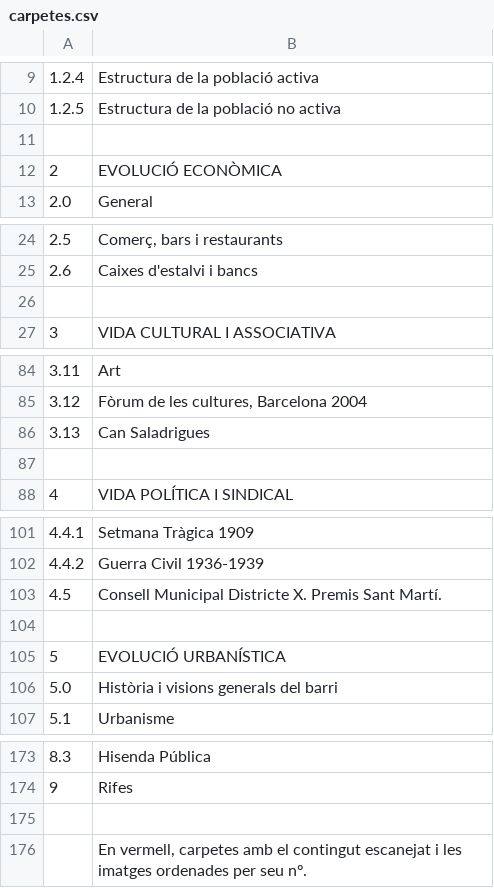
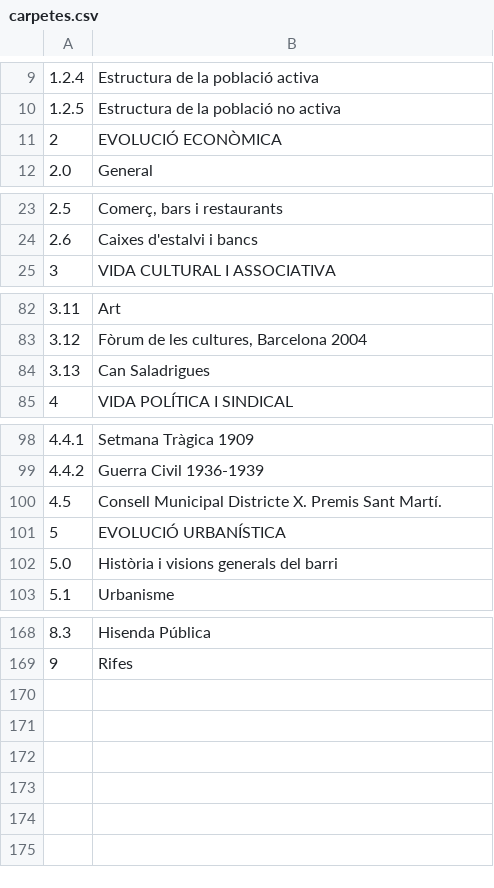
Before and after one commit to miceno/gallery2-ahpn, a CSV file: modules/bulkexcelupload/data/carpetes.csv, drawn as a sheet; only a part is shown, gaps mark what is left out; the diff covers the shown part only.

Commit message:
Update file

```diff
--- a/modules/bulkexcelupload/data/carpetes.csv
+++ b/modules/bulkexcelupload/data/carpetes.csv
@@ -10,3 +10,2 @@
 1.2.5,Estructura de la població  no activa
-,
 2,EVOLUCIÓ ECONÒMICA
@@ -25,3 +24,2 @@
 2.6,Caixes d'estalvi i bancs
-,
 3,VIDA CULTURAL I ASSOCIATIVA
@@ -86,3 +84,2 @@
 3.13,Can Saladrigues
-,
 4,VIDA POLÍTICA I SINDICAL
@@ -103,3 +100,2 @@
 4.5,Consell Municipal Districte X. Premis Sant Martí.
-,
 5,EVOLUCIÓ URBANÍSTICA
@@ -174,3 +169 @@
 9,Rifes
-,
-,"En vermell, carpetes amb el contingut escanejat i les imatges ordenades per seu nº."
```
Also changed, not shown: 1 removed row elsewhere in this file.
